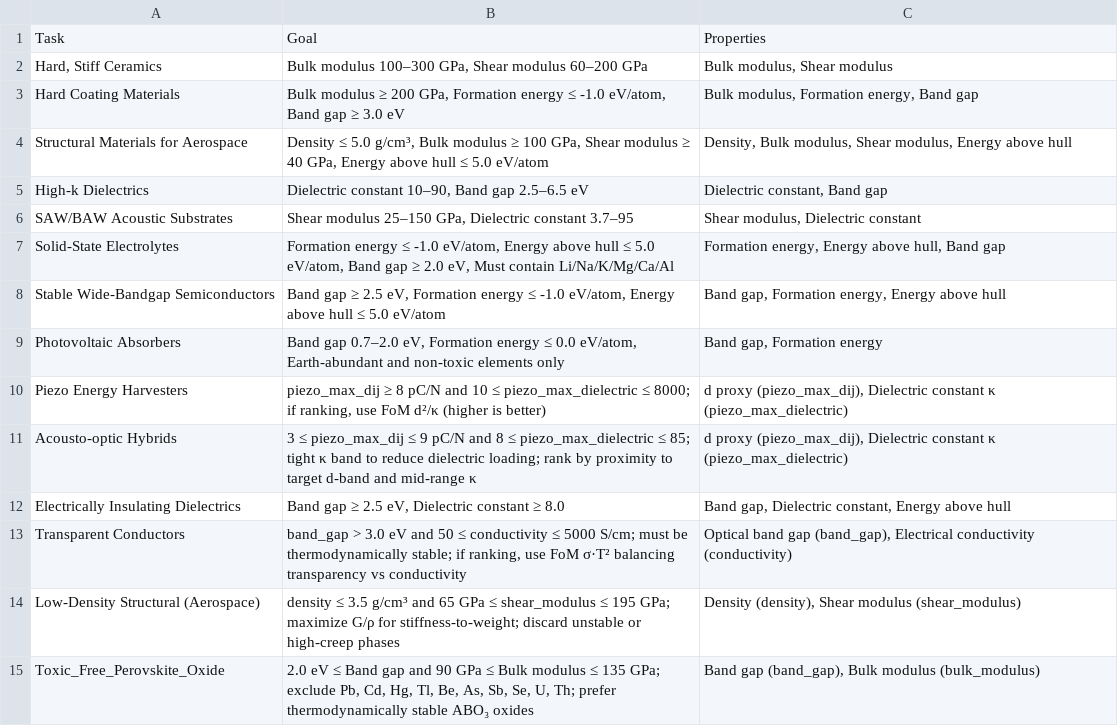
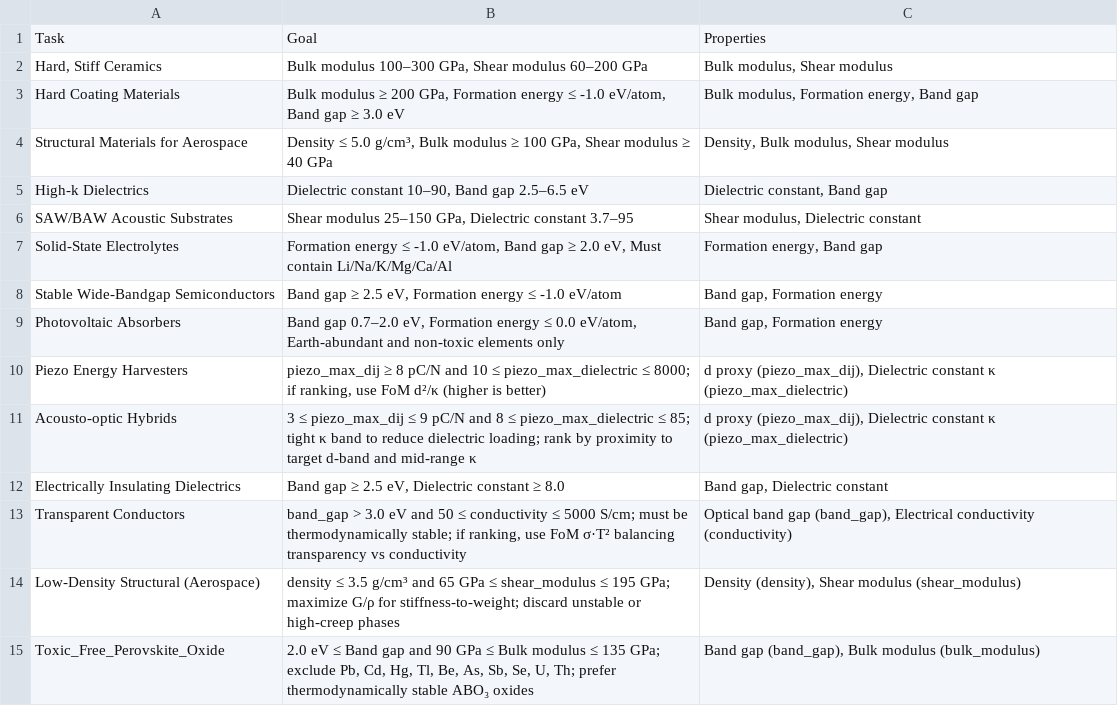
Before and after one commit to scientific-discovery/LLEMA, a CSV file: src/all_tasks.csv, drawn as a sheet.

Commit message:
task correction

```diff
--- a/src/all_tasks.csv
+++ b/src/all_tasks.csv
@@ -3,7 +3,7 @@ Task,Goal,Properties
 "Hard Coating Materials","Bulk modulus ≥ 200 GPa, Formation energy ≤ -1.0 eV/atom, Band gap ≥ 3.0 eV","Bulk modulus, Formation energy, Band gap"
-"Structural Materials for Aerospace","Density ≤ 5.0 g/cm³, Bulk modulus ≥ 100 GPa, Shear modulus ≥ 40 GPa, Energy above hull ≤ 5.0 eV/atom","Density, Bulk modulus, Shear modulus, Energy above hull"
+"Structural Materials for Aerospace","Density ≤ 5.0 g/cm³, Bulk modulus ≥ 100 GPa, Shear modulus ≥ 40 GPa","Density, Bulk modulus, Shear modulus"
 "High-k Dielectrics","Dielectric constant 10–90, Band gap 2.5–6.5 eV","Dielectric constant, Band gap"
 "SAW/BAW Acoustic Substrates","Shear modulus 25–150 GPa, Dielectric constant 3.7–95","Shear modulus, Dielectric constant"
-"Solid-State Electrolytes","Formation energy ≤ -1.0 eV/atom, Energy above hull ≤ 5.0 eV/atom, Band gap ≥ 2.0 eV, Must contain Li/Na/K/Mg/Ca/Al","Formation energy, Energy above hull, Band gap"
-"Stable Wide-Bandgap Semiconductors","Band gap ≥ 2.5 eV, Formation energy ≤ -1.0 eV/atom, Energy above hull ≤ 5.0 eV/atom","Band gap, Formation energy, Energy above hull"
+"Solid-State Electrolytes","Formation energy ≤ -1.0 eV/atom, Band gap ≥ 2.0 eV, Must contain Li/Na/K/Mg/Ca/Al","Formation energy, Band gap"
+"Stable Wide-Bandgap Semiconductors","Band gap ≥ 2.5 eV, Formation energy ≤ -1.0 eV/atom","Band gap, Formation energy"
 "Photovoltaic Absorbers","Band gap 0.7–2.0 eV, Formation energy ≤ 0.0 eV/atom, Earth-abundant and non-toxic elements only","Band gap, Formation energy"
@@ -11,3 +11,3 @@ Task,Goal,Properties
 "Acousto-optic Hybrids","3 ≤ piezo_max_dij ≤ 9 pC/N and 8 ≤ piezo_max_dielectric ≤ 85; tight κ band to reduce dielectric loading; rank by proximity to target d-band and mid-range κ","d proxy (piezo_max_dij), Dielectric constant κ (piezo_max_dielectric)"
-"Electrically Insulating Dielectrics","Band gap ≥ 2.5 eV, Dielectric constant ≥ 8.0","Band gap, Dielectric constant, Energy above hull"
+"Electrically Insulating Dielectrics","Band gap ≥ 2.5 eV, Dielectric constant ≥ 8.0","Band gap, Dielectric constant"
 "Transparent Conductors","band_gap > 3.0 eV and 50 ≤ conductivity ≤ 5000 S/cm; must be thermodynamically stable; if ranking, use FoM σ·T² balancing transparency vs conductivity","Optical band gap (band_gap), Electrical conductivity (conductivity)"
```
